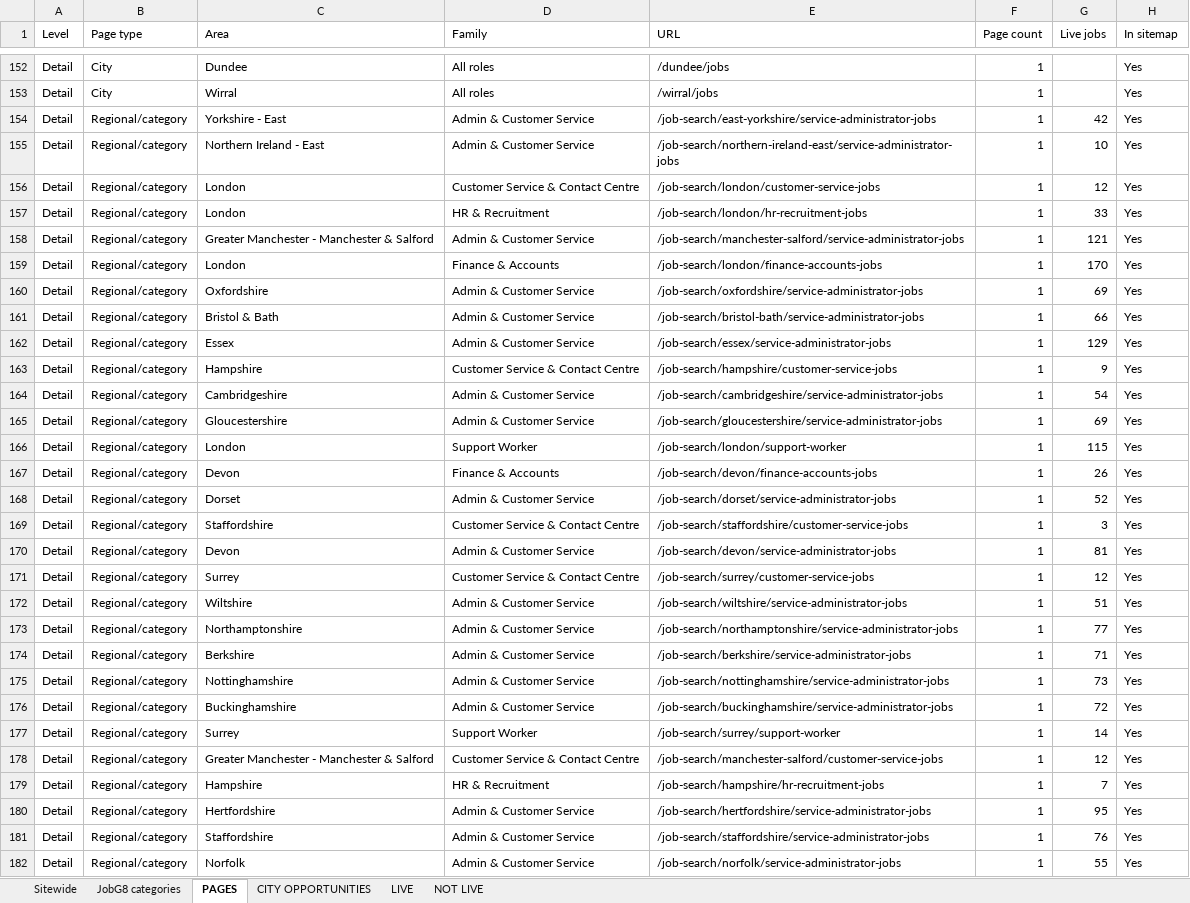
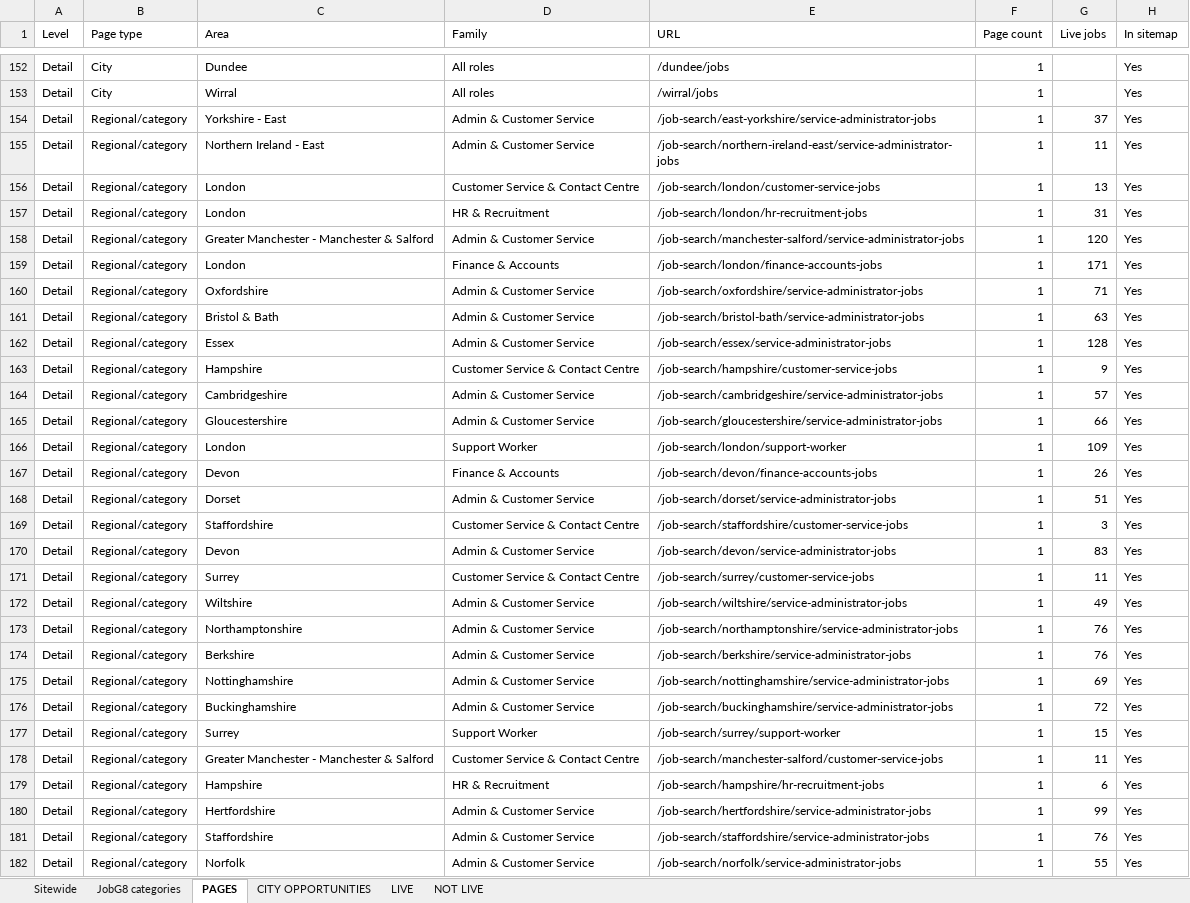
Before and after one commit to Jopa10/ontapjobsearch.com, an Excel workbook: pipeline/reports-daily/daily-region-overview.xlsx, sheet PAGES, drawn as a sheet; only a part is shown, gaps mark what is left out; values as stored, in another font and other column widths than the file's, no cell formats; the diff covers the shown part only; the diff names each change by its address in the sheet, - before the commit and + after, or states it on an @@ line.

```diff
--- a/pipeline/reports-daily/daily-region-overview.xlsx (sheet PAGES)
+++ b/pipeline/reports-daily/daily-region-overview.xlsx (sheet PAGES)
-G154 (Live jobs): 42
+G154 (Live jobs): 37
-G155 (Live jobs): 10
+G155 (Live jobs): 11
-G156 (Live jobs): 12
+G156 (Live jobs): 13
-G157 (Live jobs): 33
+G157 (Live jobs): 31
-G158 (Live jobs): 121
+G158 (Live jobs): 120
-G159 (Live jobs): 170
+G159 (Live jobs): 171
-G160 (Live jobs): 69
+G160 (Live jobs): 71
-G161 (Live jobs): 66
+G161 (Live jobs): 63
-G162 (Live jobs): 129
+G162 (Live jobs): 128
-G164 (Live jobs): 54
+G164 (Live jobs): 57
-G165 (Live jobs): 69
+G165 (Live jobs): 66
-G166 (Live jobs): 115
+G166 (Live jobs): 109
-G168 (Live jobs): 52
+G168 (Live jobs): 51
-G170 (Live jobs): 81
+G170 (Live jobs): 83
-G171 (Live jobs): 12
+G171 (Live jobs): 11
-G172 (Live jobs): 51
+G172 (Live jobs): 49
-G173 (Live jobs): 77
+G173 (Live jobs): 76
-G174 (Live jobs): 71
+G174 (Live jobs): 76
-G175 (Live jobs): 73
+G175 (Live jobs): 69
-G177 (Live jobs): 14
+G177 (Live jobs): 15
-G178 (Live jobs): 12
+G178 (Live jobs): 11
-G179 (Live jobs): 7
+G179 (Live jobs): 6
-G180 (Live jobs): 95
+G180 (Live jobs): 99
```
Also changed, not shown: 1 added row and 194 edited cells elsewhere in this sheet, sheet CITY OPPORTUNITIES, sheet NOT LIVE, sheet LIVE, sheet JobG8 categories, sheet Sitewide, cell formats, 2 other files.
